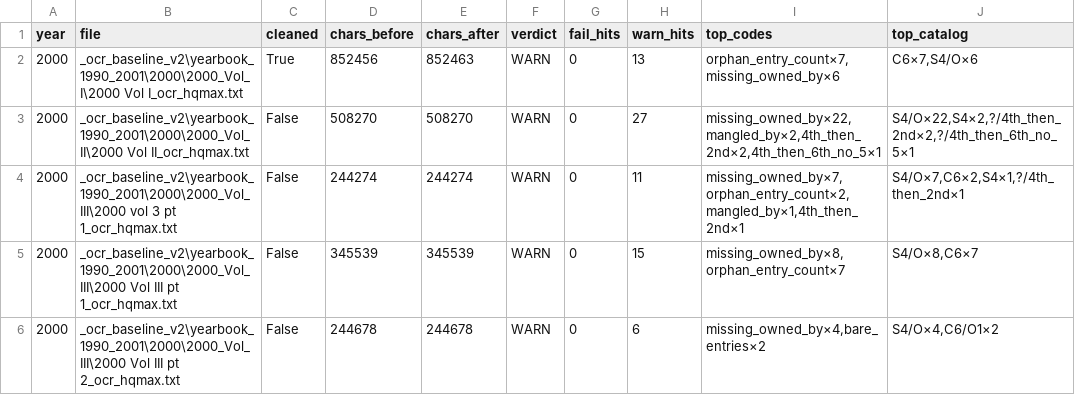
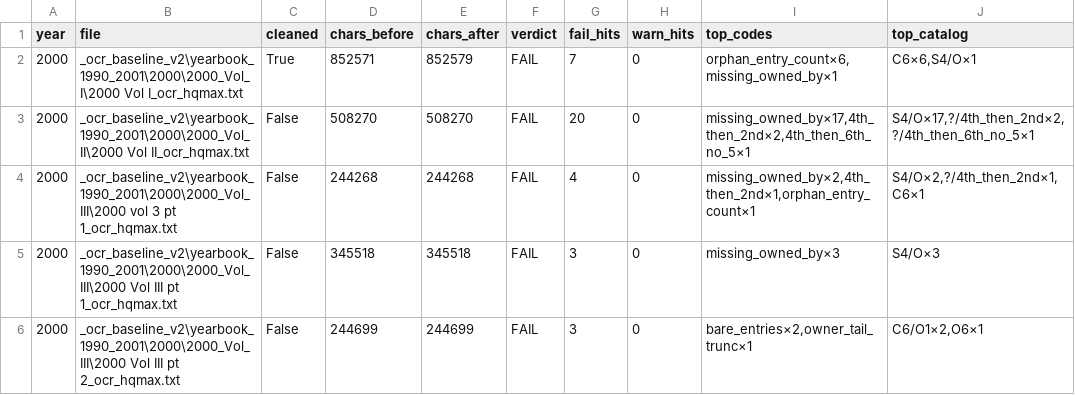
Before and after one commit to mwtorq/jrtca_results, a CSV file: _b6b_ingest_audit_2000.csv, drawn as a sheet.

```diff
--- a/_b6b_ingest_audit_2000.csv
+++ b/_b6b_ingest_audit_2000.csv
@@ -1,6 +1,6 @@
 year,file,cleaned,chars_before,chars_after,verdict,fail_hits,warn_hits,top_codes,top_catalog
-2000,_ocr_baseline_v2\yearbook_1990_2001\2000\2000_Vol_I\2000 Vol I_ocr_hqmax.txt,True,852456,852463,WARN,0,13,"orphan_entry_count×7,missing_owned_by×6","C6×7,S4/O×6"
-2000,_ocr_baseline_v2\yearbook_1990_2001\2000\2000_Vol_II\2000 Vol II_ocr_hqmax.txt,False,508270,508270,WARN,0,27,"missing_owned_by×22,mangled_by×2,4th_then_2nd×2,4th_then_6th_no_5×1","S4/O×22,S4×2,?/4th_then_2nd×2,?/4th_then_6th_no_5×1"
-2000,_ocr_baseline_v2\yearbook_1990_2001\2000\2000_Vol_III\2000 vol 3 pt 1_ocr_hqmax.txt,False,244274,244274,WARN,0,11,"missing_owned_by×7,orphan_entry_count×2,mangled_by×1,4th_then_2nd×1","S4/O×7,C6×2,S4×1,?/4th_then_2nd×1"
-2000,_ocr_baseline_v2\yearbook_1990_2001\2000\2000_Vol_III\2000 Vol III pt 1_ocr_hqmax.txt,False,345539,345539,WARN,0,15,"missing_owned_by×8,orphan_entry_count×7","S4/O×8,C6×7"
-2000,_ocr_baseline_v2\yearbook_1990_2001\2000\2000_Vol_III\2000 Vol III pt 2_ocr_hqmax.txt,False,244678,244678,WARN,0,6,"missing_owned_by×4,bare_entries×2","S4/O×4,C6/O1×2"
+2000,_ocr_baseline_v2\yearbook_1990_2001\2000\2000_Vol_I\2000 Vol I_ocr_hqmax.txt,True,852571,852579,FAIL,7,0,"orphan_entry_count×6,missing_owned_by×1","C6×6,S4/O×1"
+2000,_ocr_baseline_v2\yearbook_1990_2001\2000\2000_Vol_II\2000 Vol II_ocr_hqmax.txt,False,508270,508270,FAIL,20,0,"missing_owned_by×17,4th_then_2nd×2,4th_then_6th_no_5×1","S4/O×17,?/4th_then_2nd×2,?/4th_then_6th_no_5×1"
+2000,_ocr_baseline_v2\yearbook_1990_2001\2000\2000_Vol_III\2000 vol 3 pt 1_ocr_hqmax.txt,False,244268,244268,FAIL,4,0,"missing_owned_by×2,4th_then_2nd×1,orphan_entry_count×1","S4/O×2,?/4th_then_2nd×1,C6×1"
+2000,_ocr_baseline_v2\yearbook_1990_2001\2000\2000_Vol_III\2000 Vol III pt 1_ocr_hqmax.txt,False,345518,345518,FAIL,3,0,missing_owned_by×3,S4/O×3
+2000,_ocr_baseline_v2\yearbook_1990_2001\2000\2000_Vol_III\2000 Vol III pt 2_ocr_hqmax.txt,False,244699,244699,FAIL,3,0,"bare_entries×2,owner_tail_trunc×1","C6/O1×2,O6×1"
```
Also changed, not shown: _b6b_ingest_audit_1997.csv, _b6b_ingest_audit_1998.csv, 15 other files.
